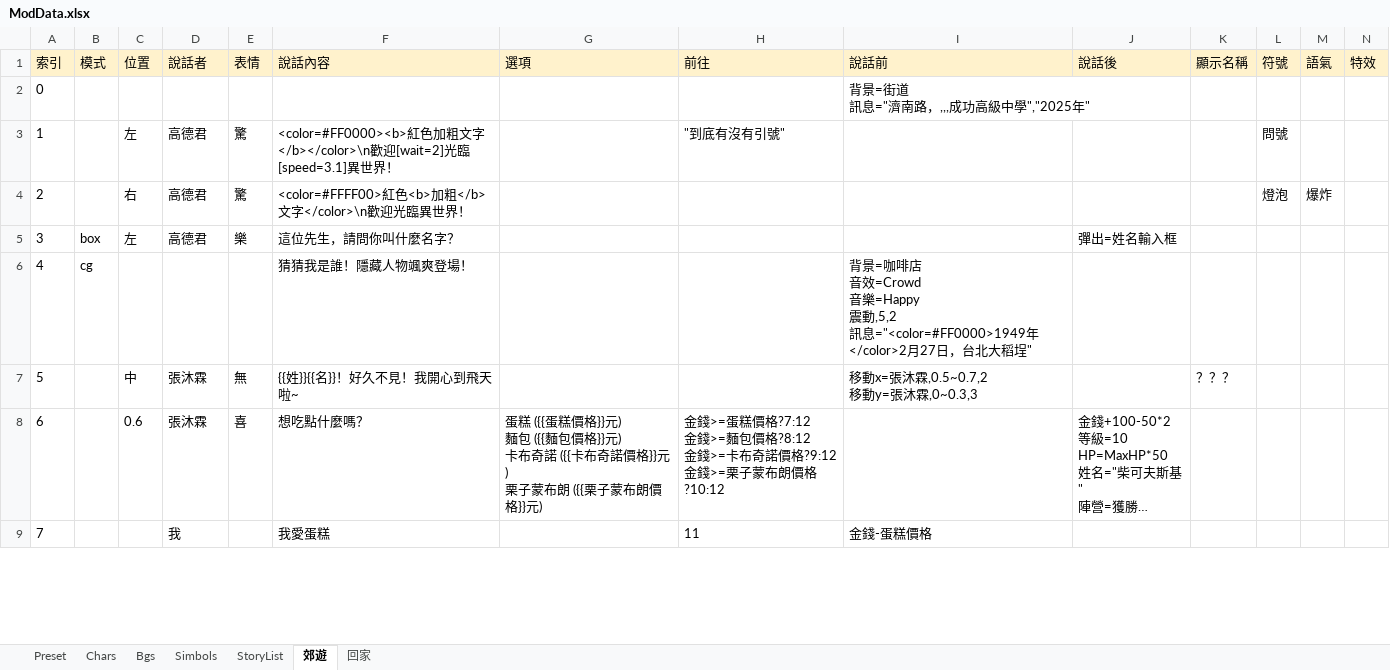
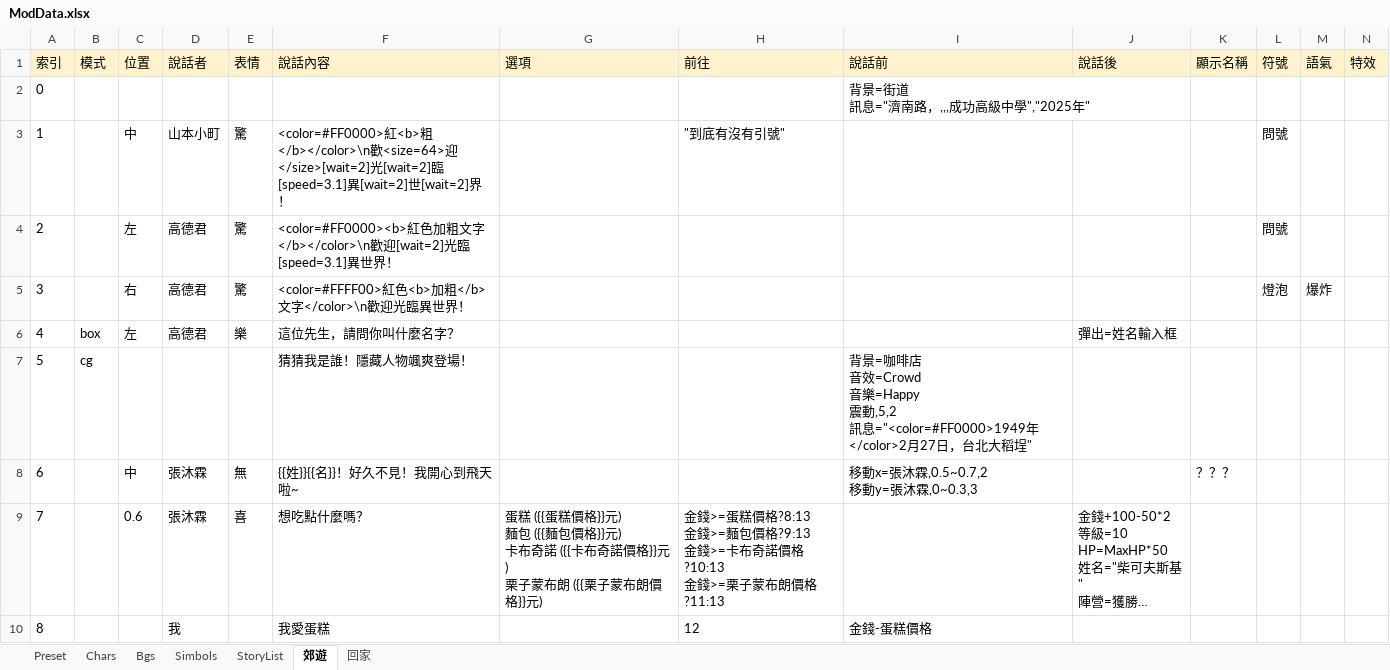
Before and after one commit to gonzdevour/unity-parse-test, an Excel workbook: Assets/StreamingAssets/Mods/Official/Scripts/ModData.xlsx, sheet 郊遊, drawn as a sheet; only a part is shown; long unchanged cells end in …; values as stored, in another font and other column widths than the file's, no borders; charts and pictures not drawn; addresses are those after the commit; ↵ is a line break in a cell; the diff covers the shown part only; the diff names each change by its address in the sheet, - before the commit and + after, or states it on an @@ line.

```diff
--- a/Assets/StreamingAssets/Mods/Official/Scripts/ModData.xlsx (sheet 郊遊)
+++ b/Assets/StreamingAssets/Mods/Official/Scripts/ModData.xlsx (sheet 郊遊)
+row 3: 1 |  | 中 | 山本小町 | 驚 | <color=#FF0000>紅<b>粗</b></color>\n歡<size=64>迎</size>[wait=2]光[wait=2]臨[speed=3.1]異[wait=2]世[wait=2]界！ |  | "到底有沒有引號" |  |  |  | 問號
@@ column A (索引) renumbered from row 4 down @@
-H4 (前往): "到底有沒有引號"
+H4 (前往): (empty)
-H9 (前往): …蛋糕價格?7:12 ↵ 金錢>=麵包價格?8:12 ↵ 金錢>=卡布奇諾價格?9:12 ↵ 金錢>=栗子蒙布朗價格?10:12
+H9 (前往): …蛋糕價格?8:13 ↵ 金錢>=麵包價格?9:13 ↵ 金錢>=卡布奇諾價格?10:13 ↵ 金錢>=栗子蒙布朗價格?11:13
-H10 (前往): 11
+H10 (前往): 12
```
Also changed, not shown: 6 edited cells elsewhere in this sheet, sheet Chars, sheet Preset, 25 other files.
